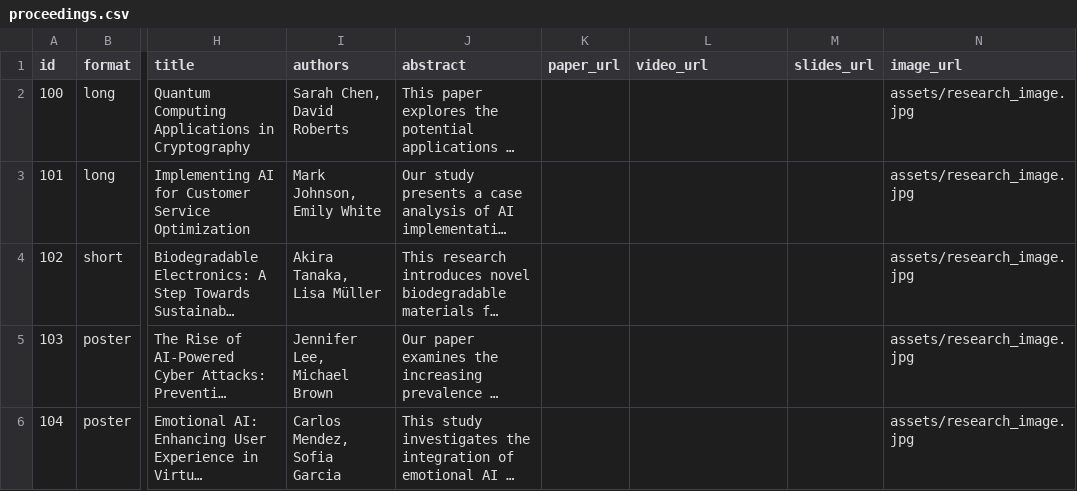
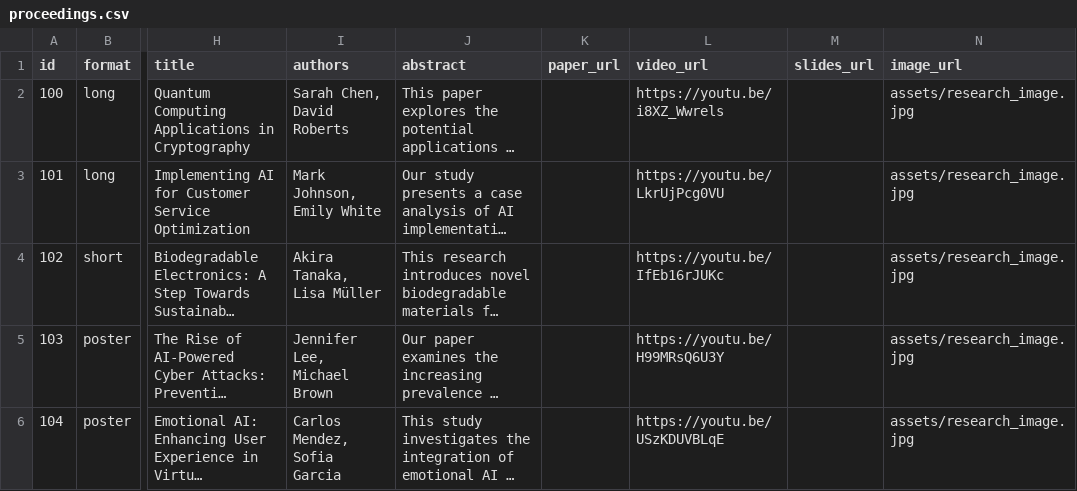
Before and after one commit to smcclab/nime25, a CSV file: _data/proceedings.csv, drawn as a sheet; only a part is shown, gaps mark what is left out; long unchanged cells end in …; the diff names each change by its address in the sheet, - before the commit and + after, or states it on an @@ line.

Commit message:
sessions and proceedings entries are now cross-linked

```diff
--- a/_data/proceedings.csv
+++ b/_data/proceedings.csv
-L2 (video_url): (empty)
+L2 (video_url): https://youtu.be/i8XZ_Wwrels
-L3 (video_url): (empty)
+L3 (video_url): https://youtu.be/LkrUjPcg0VU
-L4 (video_url): (empty)
+L4 (video_url): https://youtu.be/IfEb16rJUKc
-L5 (video_url): (empty)
+L5 (video_url): https://youtu.be/H99MRsQ6U3Y
-L6 (video_url): (empty)
+L6 (video_url): https://youtu.be/USzKDUVBLqE
```
Also changed, not shown: 2 other files.
